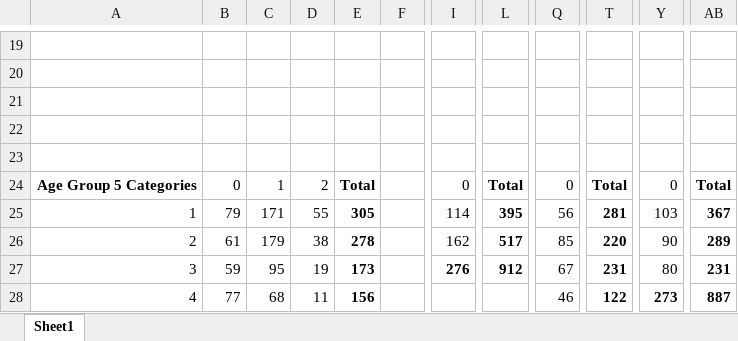
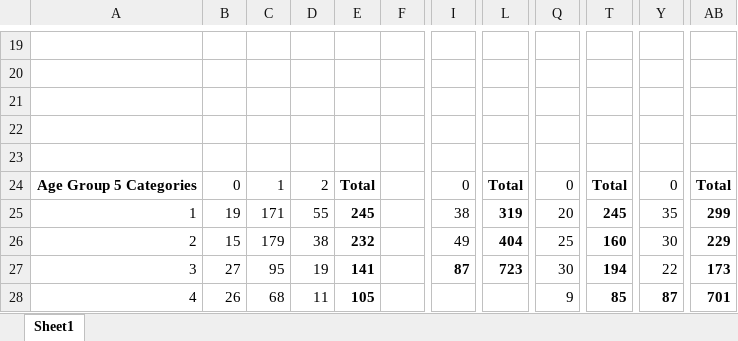
Before and after one commit to ariadnerivera/SexBeh_repo, an Excel workbook: results/NYCtabs.xlsx, sheet Sheet1, drawn as a sheet; only a part is shown, gaps mark what is left out; values as stored, in another font and other column widths than the file's, no borders; the diff covers the shown part only; the diff names each change by its address in the sheet, - before the commit and + after, or states it on an @@ line.

```diff
--- a/results/NYCtabs.xlsx (sheet Sheet1)
+++ b/results/NYCtabs.xlsx (sheet Sheet1)
-B25: 79
+B25: 19
-E25: 305
+E25: 245
-I25: 114
+I25: 38
-L25: 395
+L25: 319
-Q25: 56
+Q25: 20
-T25: 281
+T25: 245
-Y25: 103
+Y25: 35
-AB25: 367
+AB25: 299
-B26: 61
+B26: 15
-E26: 278
+E26: 232
-I26: 162
+I26: 49
-L26: 517
+L26: 404
-Q26: 85
+Q26: 25
-T26: 220
+T26: 160
-Y26: 90
+Y26: 30
-AB26: 289
+AB26: 229
-B27: 59
+B27: 27
-E27: 173
+E27: 141
-I27: 276
+I27: 87
-L27: 912
+L27: 723
-Q27: 67
+Q27: 30
-T27: 231
+T27: 194
-Y27: 80
+Y27: 22
-AB27: 231
+AB27: 173
-B28: 77
+B28: 26
-E28: 156
+E28: 105
-Q28: 46
+Q28: 9
-T28: 122
+T28: 85
-Y28: 273
+Y28: 87
-AB28: 887
+AB28: 701
```
Also changed, not shown: 122 edited cells elsewhere in this sheet, results/NHANES1.xlsx, results/NHANEStabs.xlsx, 4 other files.
